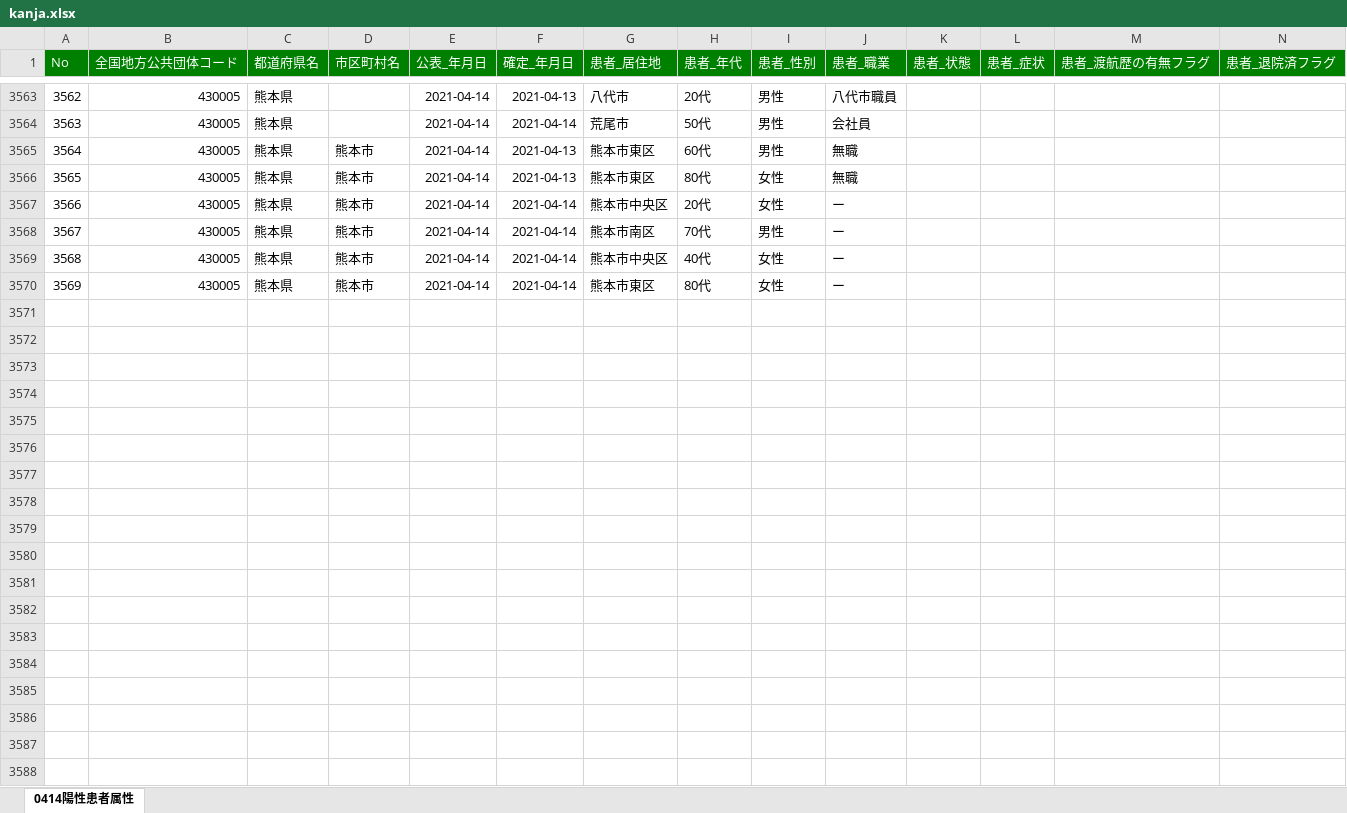
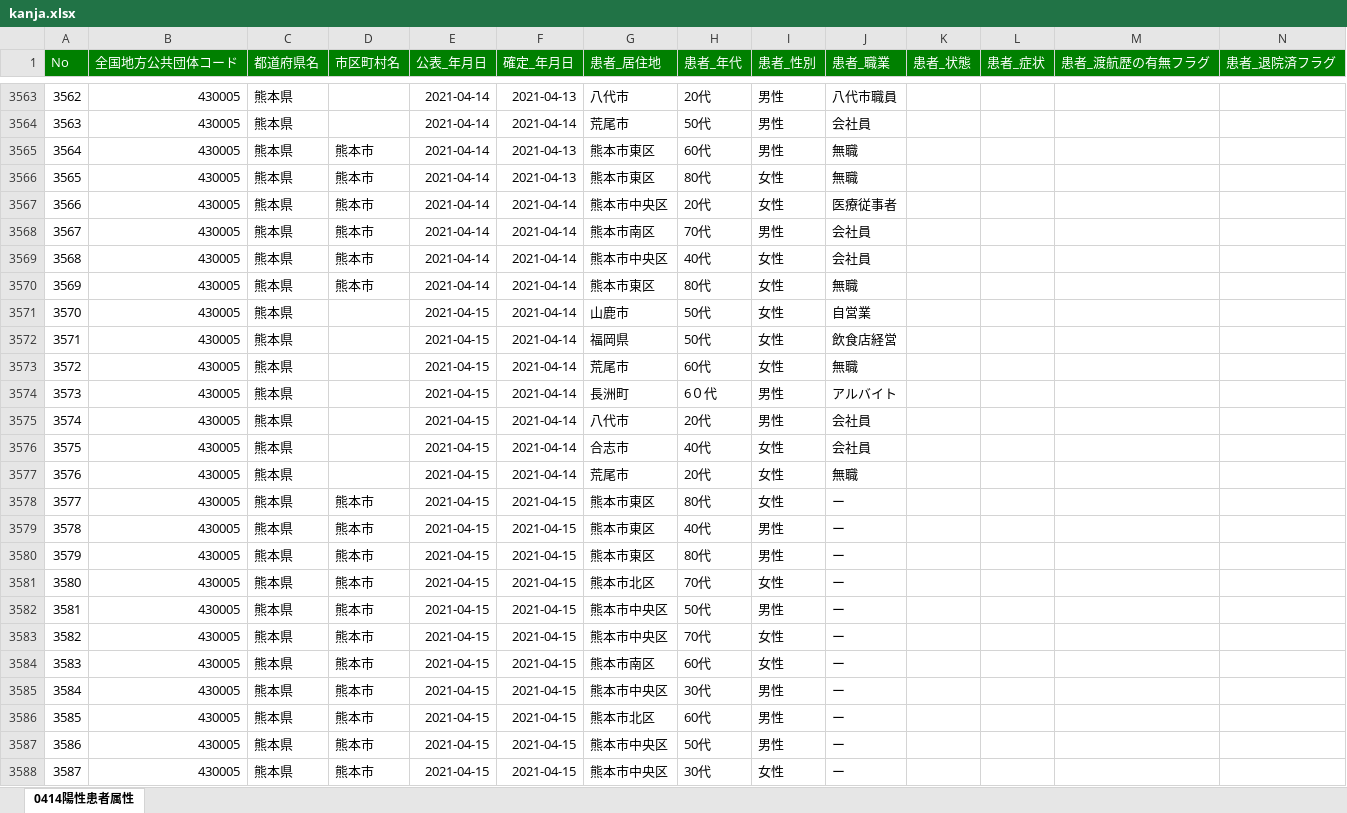
Before and after one commit to makoragi/kumamoto-covid19, an Excel workbook: kanja.xlsx, sheet 0414陽性患者属性, drawn as a sheet; only a part is shown, gaps mark what is left out; values as stored, in another font and other column widths than the file's, no borders; addresses are those after the commit; rows hold the shown columns only; the diff names each change by its address in the sheet, - before the commit and + after, or states it on an @@ line.

```diff
--- a/kanja.xlsx (sheet 0414陽性患者属性)
+++ b/kanja.xlsx (sheet 0414陽性患者属性)
-J3567 (患者_職業): ー
+J3567 (患者_職業): 医療従事者
-J3568:J3569 (患者_職業): ー
+J3568:J3569 (患者_職業): 会社員
+row 3570: 3569 | 430005 | 熊本県 | 熊本市 | 2021-04-14 | 2021-04-14 | 熊本市東区 | 80代 | 女性 | 無職
+row 3571: 3570 | 430005 | 熊本県 |  | 2021-04-15 | 2021-04-14 | 山鹿市 | 50代 | 女性 | 自営業
+row 3572: 3571 | 430005 | 熊本県 |  | 2021-04-15 | 2021-04-14 | 福岡県 | 50代 | 女性 | 飲食店経営
+row 3573: 3572 | 430005 | 熊本県 |  | 2021-04-15 | 2021-04-14 | 荒尾市 | 60代 | 女性 | 無職
+row 3574: 3573 | 430005 | 熊本県 |  | 2021-04-15 | 2021-04-14 | 長洲町 | 6０代 | 男性 | アルバイト
+row 3575: 3574 | 430005 | 熊本県 |  | 2021-04-15 | 2021-04-14 | 八代市 | 20代 | 男性 | 会社員
+row 3576: 3575 | 430005 | 熊本県 |  | 2021-04-15 | 2021-04-14 | 合志市 | 40代 | 女性 | 会社員
+row 3577: 3576 | 430005 | 熊本県 |  | 2021-04-15 | 2021-04-14 | 荒尾市 | 20代 | 女性 | 無職
@@ column A (No) renumbered in row 3578 @@
-E3578 (公表_年月日): 2021-04-14
+E3578 (公表_年月日): 2021-04-15
-F3578 (確定_年月日): 2021-04-14
+F3578 (確定_年月日): 2021-04-15
+row 3579: 3578 | 430005 | 熊本県 | 熊本市 | 2021-04-15 | 2021-04-15 | 熊本市東区 | 40代 | 男性 | ー
+row 3580: 3579 | 430005 | 熊本県 | 熊本市 | 2021-04-15 | 2021-04-15 | 熊本市東区 | 80代 | 男性 | ー
+row 3581: 3580 | 430005 | 熊本県 | 熊本市 | 2021-04-15 | 2021-04-15 | 熊本市北区 | 70代 | 女性 | ー
+row 3582: 3581 | 430005 | 熊本県 | 熊本市 | 2021-04-15 | 2021-04-15 | 熊本市中央区 | 50代 | 男性 | ー
+row 3583: 3582 | 430005 | 熊本県 | 熊本市 | 2021-04-15 | 2021-04-15 | 熊本市中央区 | 70代 | 女性 | ー
+row 3584: 3583 | 430005 | 熊本県 | 熊本市 | 2021-04-15 | 2021-04-15 | 熊本市南区 | 60代 | 女性 | ー
+row 3585: 3584 | 430005 | 熊本県 | 熊本市 | 2021-04-15 | 2021-04-15 | 熊本市中央区 | 30代 | 男性 | ー
+row 3586: 3585 | 430005 | 熊本県 | 熊本市 | 2021-04-15 | 2021-04-15 | 熊本市北区 | 60代 | 男性 | ー
+row 3587: 3586 | 430005 | 熊本県 | 熊本市 | 2021-04-15 | 2021-04-15 | 熊本市中央区 | 50代 | 男性 | ー
+row 3588: 3587 | 430005 | 熊本県 | 熊本市 | 2021-04-15 | 2021-04-15 | 熊本市中央区 | 30代 | 女性 | ー
```
Also changed, not shown: kensa.xlsx, 1 other file.
